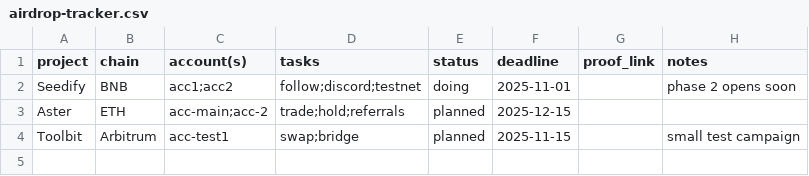
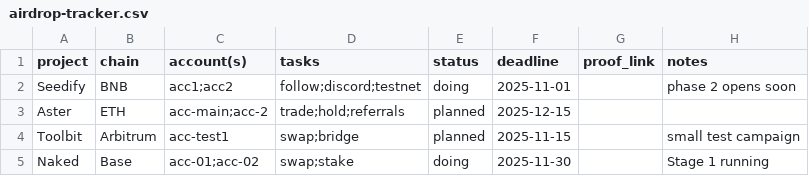
Before and after one commit to soulmxs/crypto-ops-playbook, a CSV file: airdrops/airdrop-tracker.csv, drawn as a sheet.

Commit message:
data: add new airdrop row

```diff
--- a/airdrops/airdrop-tracker.csv
+++ b/airdrops/airdrop-tracker.csv
@@ -4 +4,2 @@ Aster,ETH,acc-main;acc-2,trade;hold;referrals,planned,2025-12-15,,
 Toolbit,Arbitrum,acc-test1,swap;bridge,planned,2025-11-15,,small test campaign
+Naked,Base,acc-01;acc-02,swap;stake,doing,2025-11-30,,Stage 1 running
```
